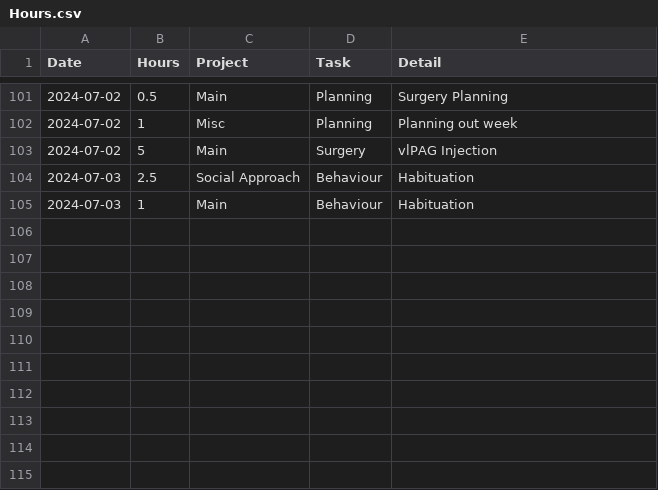
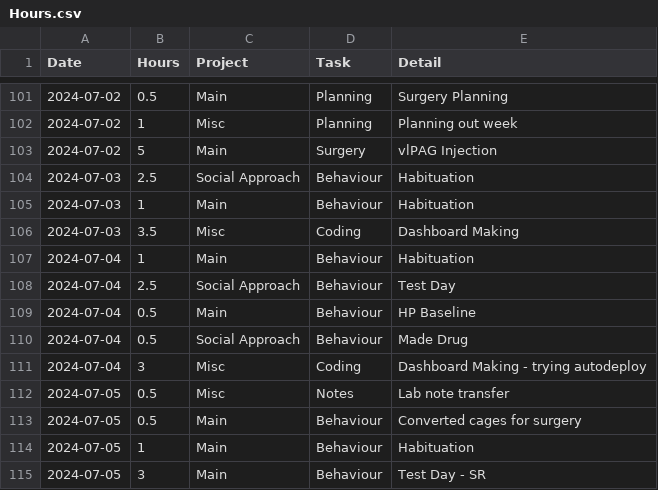
Before and after one commit to Hiro-The-Great/Lab-Hours, a CSV file: Hours.csv, drawn as a sheet; only a part is shown, gaps mark what is left out; the diff names each change by its address in the sheet, - before the commit and + after, or states it on an @@ line.

```diff
--- a/Hours.csv
+++ b/Hours.csv
+row 106: 2024-07-03 | 3.5 | Misc | Coding | Dashboard Making
+row 107: 2024-07-04 | 1 | Main | Behaviour | Habituation
+row 108: 2024-07-04 | 2.5 | Social Approach | Behaviour | Test Day
+row 109: 2024-07-04 | 0.5 | Main | Behaviour | HP Baseline
+row 110: 2024-07-04 | 0.5 | Social Approach | Behaviour | Made Drug
+row 111: 2024-07-04 | 3 | Misc | Coding | Dashboard Making - trying autodeploy
+row 112: 2024-07-05 | 0.5 | Misc | Notes | Lab note transfer
+row 113: 2024-07-05 | 0.5 | Main | Behaviour | Converted cages for surgery
+row 114: 2024-07-05 | 1 | Main | Behaviour | Habituation
+row 115: 2024-07-05 | 3 | Main | Behaviour | Test Day - SR
```
Also changed, not shown: 1 other file.
